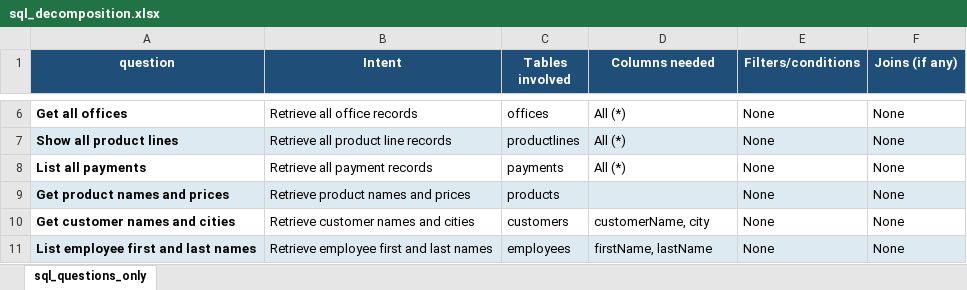
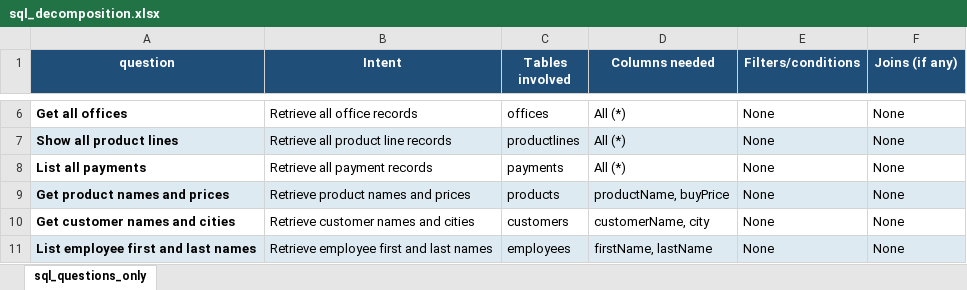
Before and after one commit to void-33/fm_tasks, an Excel workbook: week 3/task2/sql_decomposition.xlsx, sheet sql_questions_only, drawn as a sheet; only a part is shown, gaps mark what is left out; values as stored, in another font and other column widths than the file's, no borders; the diff names each change by its address in the sheet, - before the commit and + after, or states it on an @@ line.

Commit message:
week3-update sql_decomposition.xlsx for task 2

```diff
--- a/week 3/task2/sql_decomposition.xlsx (sheet sql_questions_only)
+++ b/week 3/task2/sql_decomposition.xlsx (sheet sql_questions_only)
-D9 (Columns needed): (empty)
+D9 (Columns needed): productName, buyPrice
```
